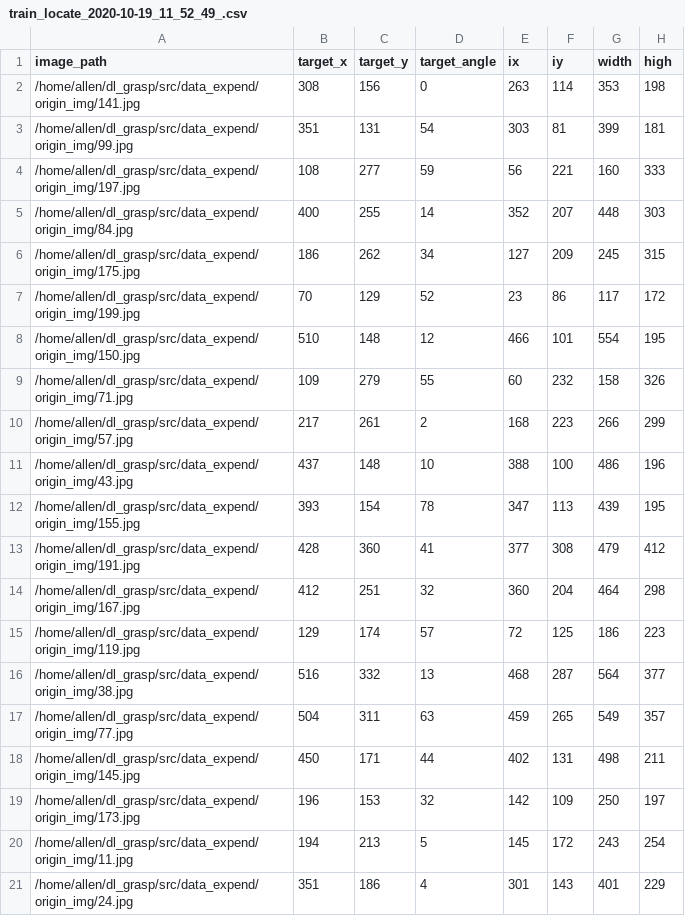
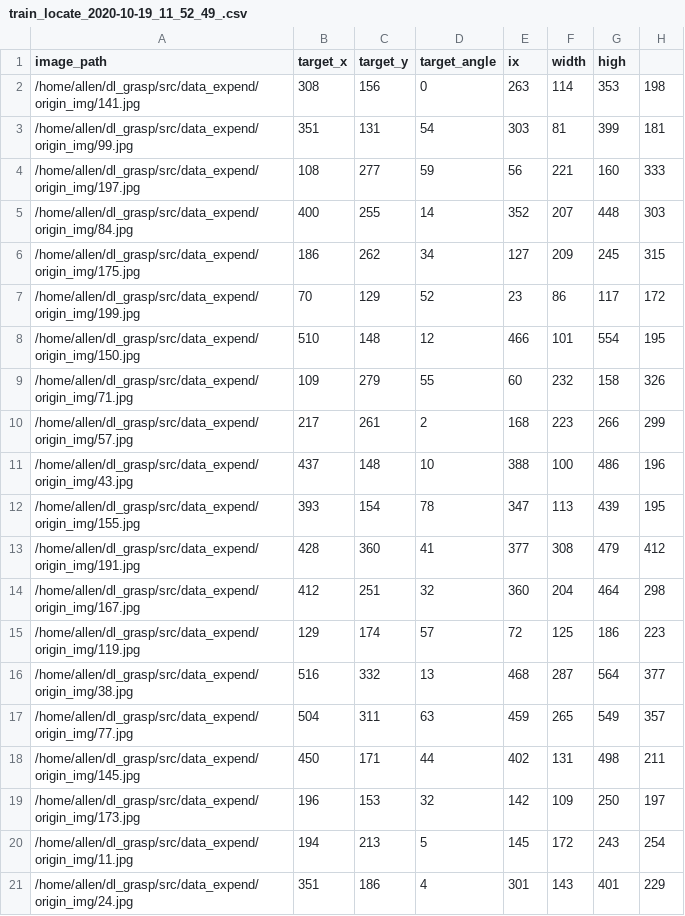
Before and after one commit to zxcabc968123/dl_grasp, a CSV file: data_expend/origin_data/train_locate_2020-10-19_11_52_49_.csv, drawn as a sheet.

```diff
--- a/data_expend/origin_data/train_locate_2020-10-19_11_52_49_.csv
+++ b/data_expend/origin_data/train_locate_2020-10-19_11_52_49_.csv
@@ -1,2 +1,2 @@
-image_path,target_x,target_y,target_angle,ix,iy,width,high
+image_path,target_x,target_y,target_angle,ix,width,high
 /home/allen/dl_grasp/src/data_expend/origin_img/141.jpg,308,156,0,263,114,353,198
```
Also changed, not shown: 46 other files.
